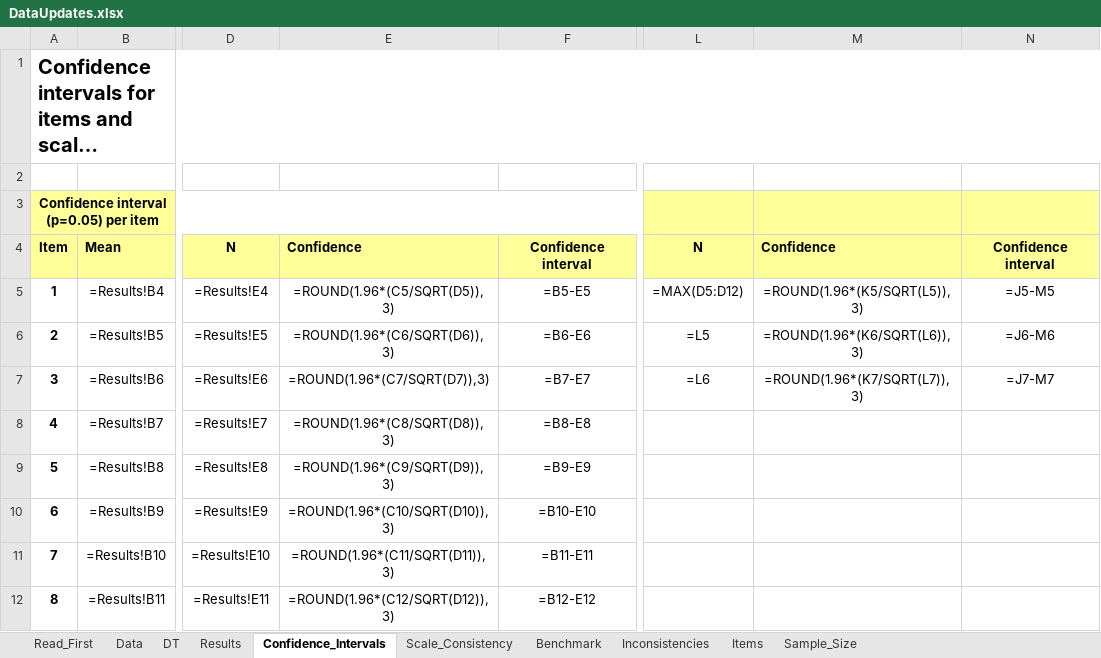
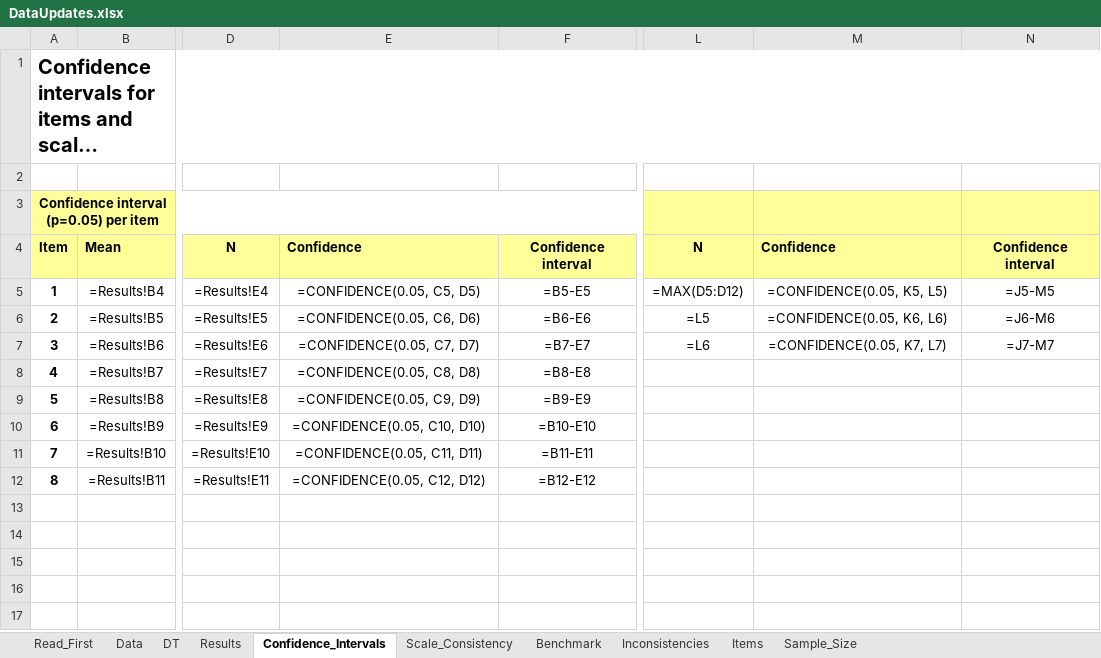
Before and after one commit to Sinha-at/QuestAnalyse, an Excel workbook: QuestAnalyse/excDoc/DataUpdates.xlsx, sheet Confidence_Intervals, drawn as a sheet; only a part is shown, gaps mark what is left out; long unchanged cells end in …; values as stored, in another font and other column widths than the file's, no borders; formulas without a stored value are shown as written; the diff names each change by its address in the sheet, - before the commit and + after, or states it on an @@ line.

```diff
--- a/QuestAnalyse/excDoc/DataUpdates.xlsx (sheet Confidence_Intervals)
+++ b/QuestAnalyse/excDoc/DataUpdates.xlsx (sheet Confidence_Intervals)
-E5: =ROUND(1.96*(C5/SQRT(D5)),3)
+E5: =CONFIDENCE(0.05, C5, D5)
-M5: =ROUND(1.96*(K5/SQRT(L5)),3)
+M5: =CONFIDENCE(0.05, K5, L5)
-E6: =ROUND(1.96*(C6/SQRT(D6)),3)
+E6: =CONFIDENCE(0.05, C6, D6)
-M6: =ROUND(1.96*(K6/SQRT(L6)),3)
+M6: =CONFIDENCE(0.05, K6, L6)
-E7: =ROUND(1.96*(C7/SQRT(D7)),3)
+E7: =CONFIDENCE(0.05, C7, D7)
-M7: =ROUND(1.96*(K7/SQRT(L7)),3)
+M7: =CONFIDENCE(0.05, K7, L7)
-E8: =ROUND(1.96*(C8/SQRT(D8)),3)
+E8: =CONFIDENCE(0.05, C8, D8)
-E9: =ROUND(1.96*(C9/SQRT(D9)),3)
+E9: =CONFIDENCE(0.05, C9, D9)
-E10: =ROUND(1.96*(C10/SQRT(D10)),3)
+E10: =CONFIDENCE(0.05, C10, D10)
-E11: =ROUND(1.96*(C11/SQRT(D11)),3)
+E11: =CONFIDENCE(0.05, C11, D11)
-E12: =ROUND(1.96*(C12/SQRT(D12)),3)
+E12: =CONFIDENCE(0.05, C12, D12)
```
Also changed, not shown: sheet Data, sheet Scale_Consistency, QuestAnalyse/excDoc/DataUpdates2.xlsx, QuestAnalyse/excDoc/ShortSample.xlsx, 12 other files.
